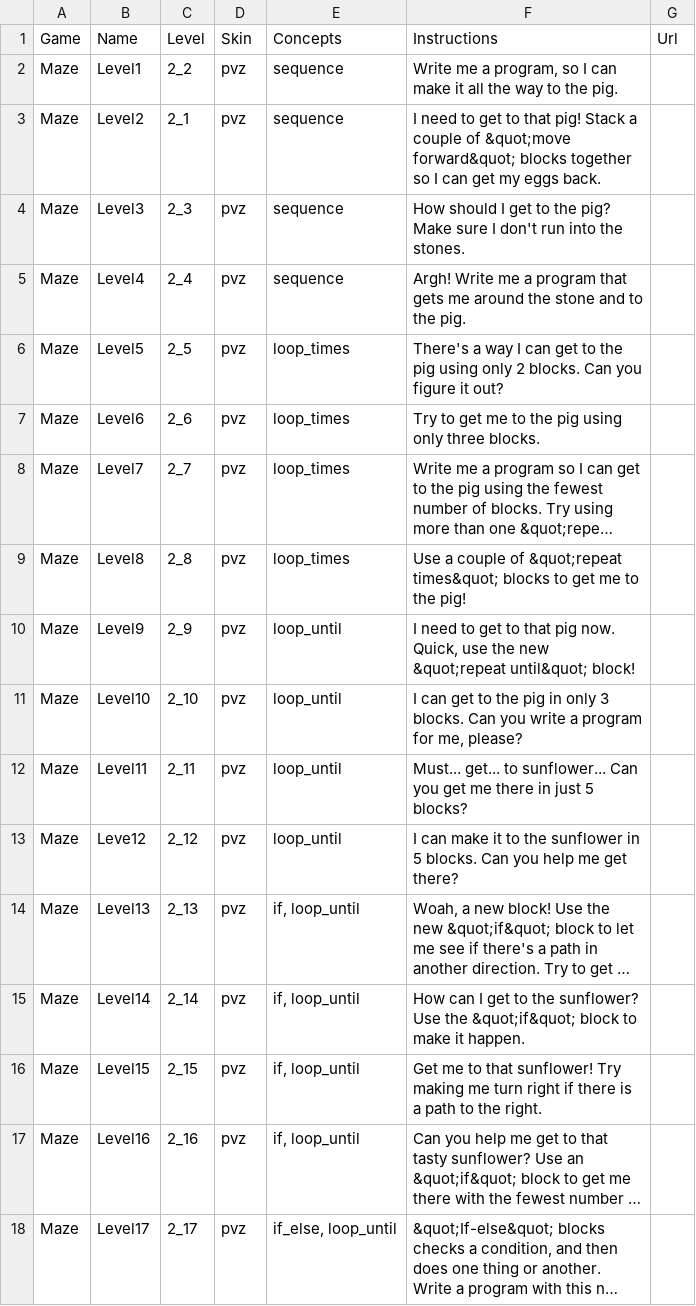
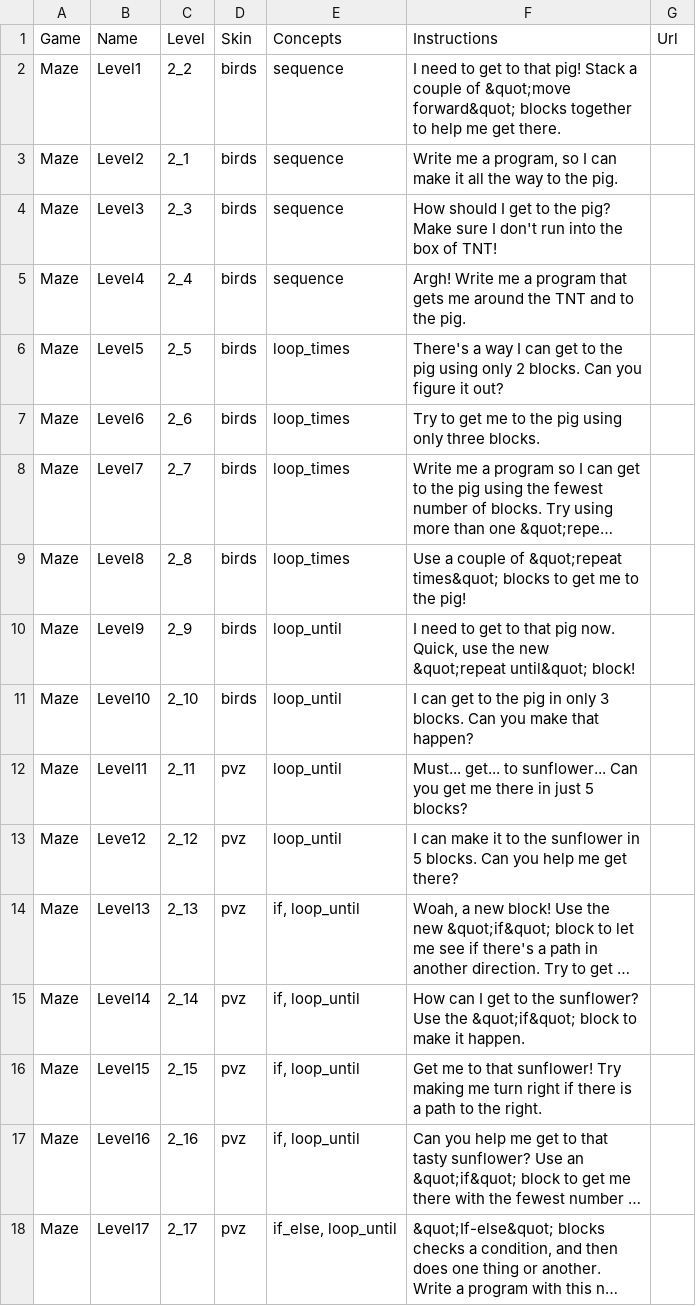
Before and after one commit to tobyk100/dashboard, a CSV file: config/script.csv, drawn as a sheet; only a part is shown; long unchanged cells end in …; the diff names each change by its address in the sheet, - before the commit and + after, or states it on an @@ line.

```diff
--- a/config/script.csv
+++ b/config/script.csv
-D2:D11 (Skin): pvz
+D2:D11 (Skin): birds
-F2 (Instructions): Write me a program, so I can make it all the way to the pig.
+F2 (Instructions): I need to get to that pig! Stack a couple of &quot;move forward&quot; blocks together to help me get there.
-F3 (Instructions): I need to get to that pig! Stack a couple of &quot;move forward&quot; blocks together so I can get my eggs back.
+F3 (Instructions): Write me a program, so I can make it all the way to the pig.
-F4 (Instructions): …into the stones.
+F4 (Instructions): …into the box of TNT!
-F5 (Instructions): …around the stone and to…
+F5 (Instructions): …around the TNT and to…
-F11 (Instructions): …Can you write a program for me, please?
+F11 (Instructions): …Can you make that happen?
```
Also changed, not shown: config/hoc_script.csv, config/videos.csv.
